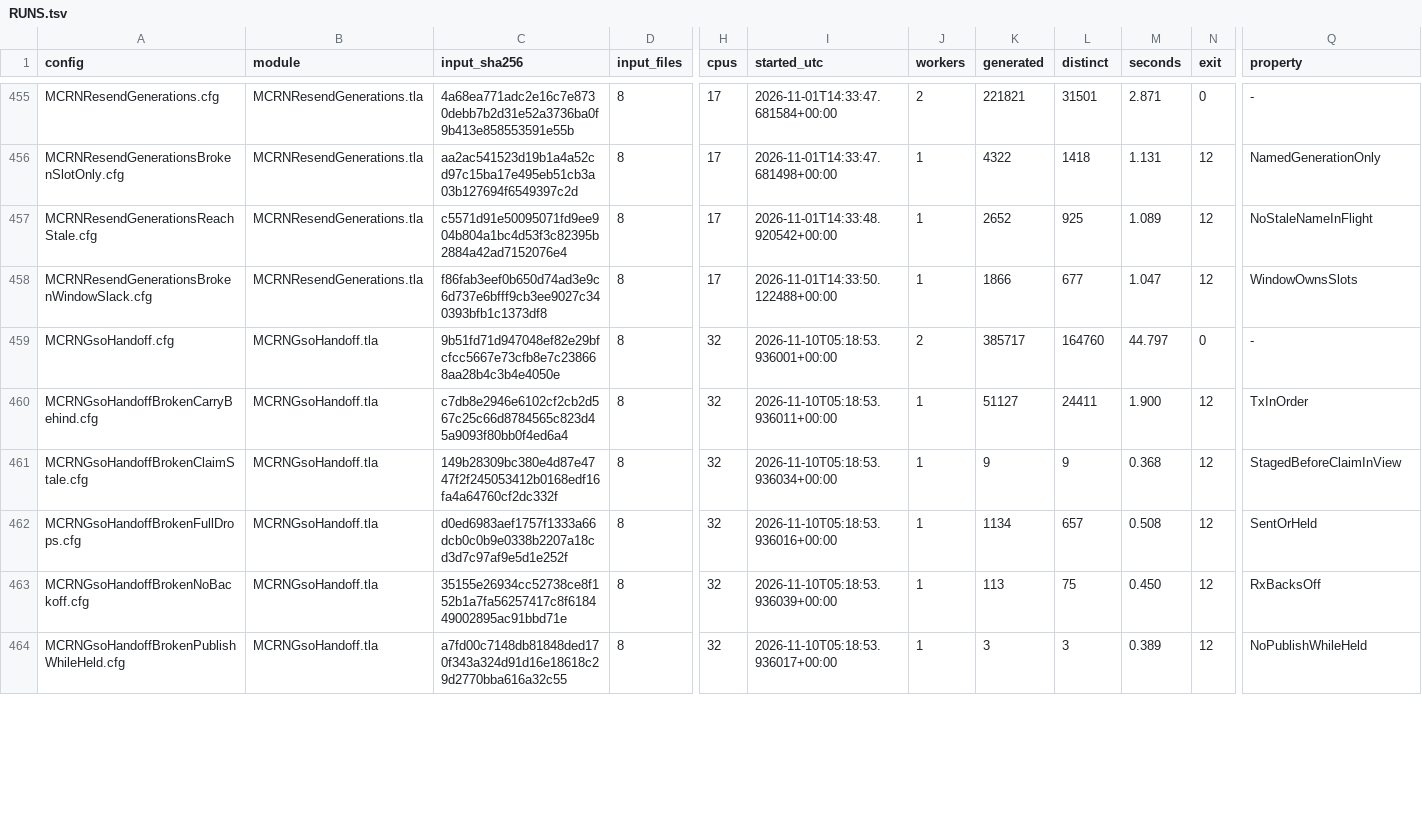
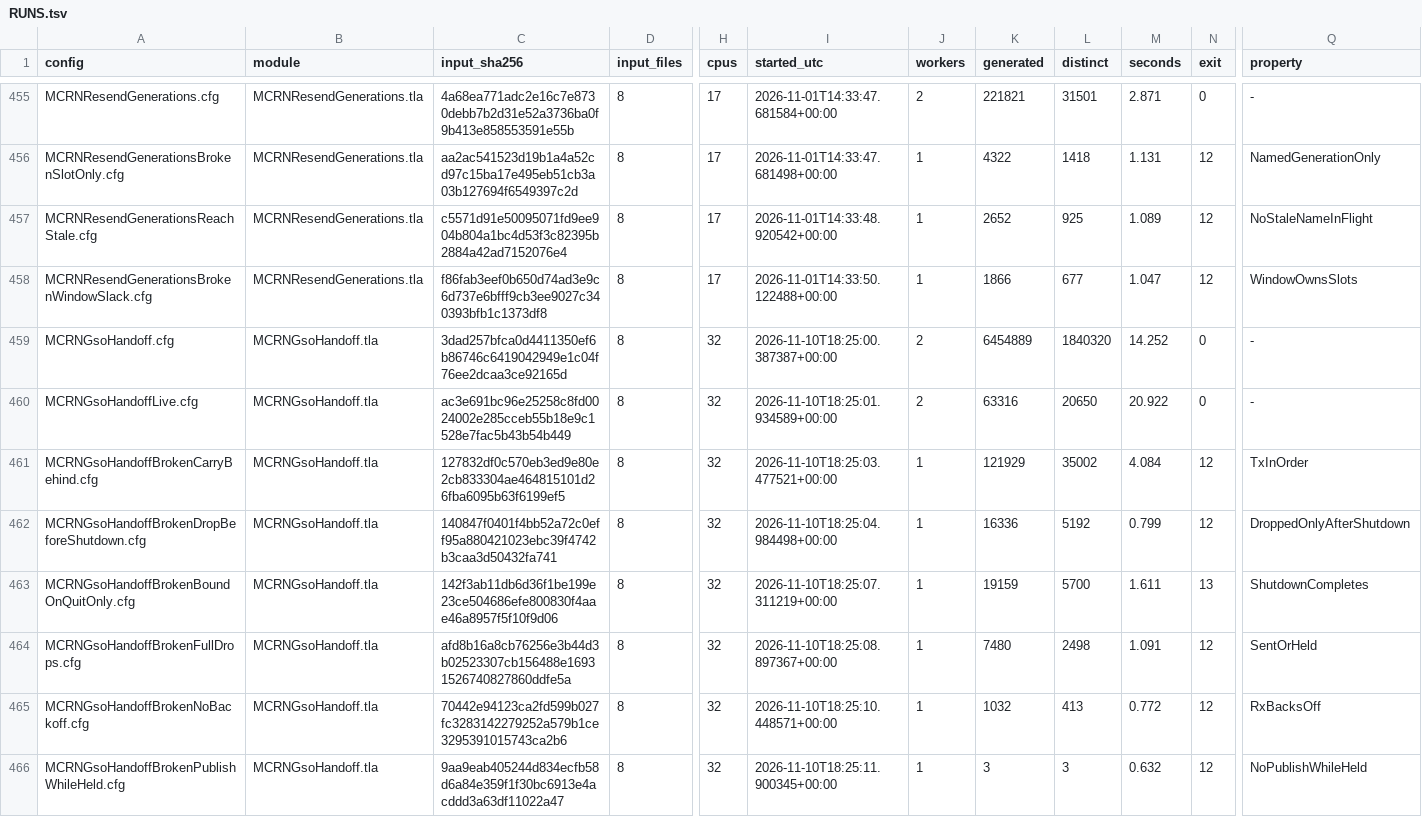
Before and after one commit to mas-bandwidth/rocketnet, a TSV file: proofs/tla/RUNS.tsv, drawn as a sheet; only a part is shown, gaps mark what is left out; addresses are those after the commit; rows hold the shown columns only; the diff covers the shown part only; the diff names each change by its address in the sheet, - before the commit and + after, or states it on an @@ line.

```diff
--- a/proofs/tla/RUNS.tsv
+++ b/proofs/tla/RUNS.tsv
-C459 (input_sha256): 9b51fd71d947048ef82e29bfcfcc5667e73cfb8e7c238668aa28b4c3b4e4050e
+C459 (input_sha256): 3dad257bfca0d4411350ef6b86746c6419042949e1c04f76ee2dcaa3ce92165d
-I459 (started_utc): 2026-11-10T05:18:53.936001+00:00
+I459 (started_utc): 2026-11-10T18:25:00.387387+00:00
-K459 (generated): 385717
+K459 (generated): 6454889
-L459 (distinct): 164760
+L459 (distinct): 1840320
-M459 (seconds): 44.797
+M459 (seconds): 14.252
+row 460: MCRNGsoHandoffLive.cfg | MCRNGsoHandoff.tla | ac3e691bc96e25258c8fd0024002e285cceb55b18e9c1528e7fac5b43b54b449 | 8 | 32 | 2026-11-10T18:25:01.934589+00:00 | 2 | 63316 | 20650 | 20.922 | 0 | -
-C461 (input_sha256): c7db8e2946e6102cf2cb2d567c25c66d8784565c823d45a9093f80bb0f4ed6a4
+C461 (input_sha256): 127832df0c570eb3ed9e80e2cb833304ae464815101d26fba6095b63f6199ef5
-I461 (started_utc): 2026-11-10T05:18:53.936011+00:00
+I461 (started_utc): 2026-11-10T18:25:03.477521+00:00
-K461 (generated): 51127
+K461 (generated): 121929
-L461 (distinct): 24411
+L461 (distinct): 35002
-M461 (seconds): 1.900
+M461 (seconds): 4.084
-A462 (config): MCRNGsoHandoffBrokenClaimStale.cfg
+A462 (config): MCRNGsoHandoffBrokenDropBeforeShutdown.cfg
-C462 (input_sha256): 149b28309bc380e4d87e4747f2f245053412b0168edf16fa4a64760cf2dc332f
+C462 (input_sha256): 140847f0401f4bb52a72c0eff95a880421023ebc39f4742b3caa3d50432fa741
-I462 (started_utc): 2026-11-10T05:18:53.936034+00:00
+I462 (started_utc): 2026-11-10T18:25:04.984498+00:00
-K462 (generated): 9
+K462 (generated): 16336
-L462 (distinct): 9
+L462 (distinct): 5192
-M462 (seconds): 0.368
+M462 (seconds): 0.799
-Q462 (property): StagedBeforeClaimInView
+Q462 (property): DroppedOnlyAfterShutdown
+row 463: MCRNGsoHandoffBrokenBoundOnQuitOnly.cfg | MCRNGsoHandoff.tla | 142f3ab11db6d36f1be199e23ce504686efe800830f4aae46a8957f5f10f9d06 | 8 | 32 | 2026-11-10T18:25:07.311219+00:00 | 1 | 19159 | 5700 | 1.611 | 13 | ShutdownCompletes
-C464 (input_sha256): d0ed6983aef1757f1333a66dcb0c0b9e0338b2207a18cd3d7c97af9e5d1e252f
+C464 (input_sha256): afd8b16a8cb76256e3b44d3b02523307cb156488e16931526740827860ddfe5a
-I464 (started_utc): 2026-11-10T05:18:53.936016+00:00
+I464 (started_utc): 2026-11-10T18:25:08.897367+00:00
-K464 (generated): 1134
+K464 (generated): 7480
-L464 (distinct): 657
+L464 (distinct): 2498
-M464 (seconds): 0.508
+M464 (seconds): 1.091
-C465 (input_sha256): 35155e26934cc52738ce8f152b1a7fa56257417c8f618449002895ac91bbd71e
+C465 (input_sha256): 70442e94123ca2fd599b027fc3283142279252a579b1ce3295391015743ca2b6
-I465 (started_utc): 2026-11-10T05:18:53.936039+00:00
+I465 (started_utc): 2026-11-10T18:25:10.448571+00:00
-K465 (generated): 113
+K465 (generated): 1032
-L465 (distinct): 75
+L465 (distinct): 413
-M465 (seconds): 0.450
+M465 (seconds): 0.772
-C466 (input_sha256): a7fd00c7148db81848ded170f343a324d91d16e18618c29d2770bba616a32c55
+C466 (input_sha256): 9aa9eab405244d834ecfb58d6a84e359f1f30bc6913e4acddd3a63df11022a47
-I466 (started_utc): 2026-11-10T05:18:53.936017+00:00
+I466 (started_utc): 2026-11-10T18:25:11.900345+00:00
-M466 (seconds): 0.389
+M466 (seconds): 0.632
```
Also changed, not shown: 3 added rows, 1 removed row and 26 edited cells elsewhere in this file.
